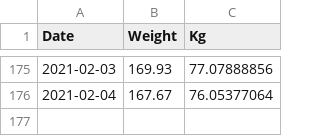
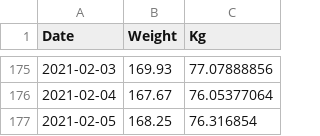
Before and after one commit to wneely/SILK, a CSV file: data/weight.csv, drawn as a sheet; only a part is shown, gaps mark what is left out; the diff names each change by its address in the sheet, - before the commit and + after, or states it on an @@ line.

Commit message:
daily update

```diff
--- a/data/weight.csv
+++ b/data/weight.csv
+row 177: 2021-02-05 | 168.25 | 76.316854
```
